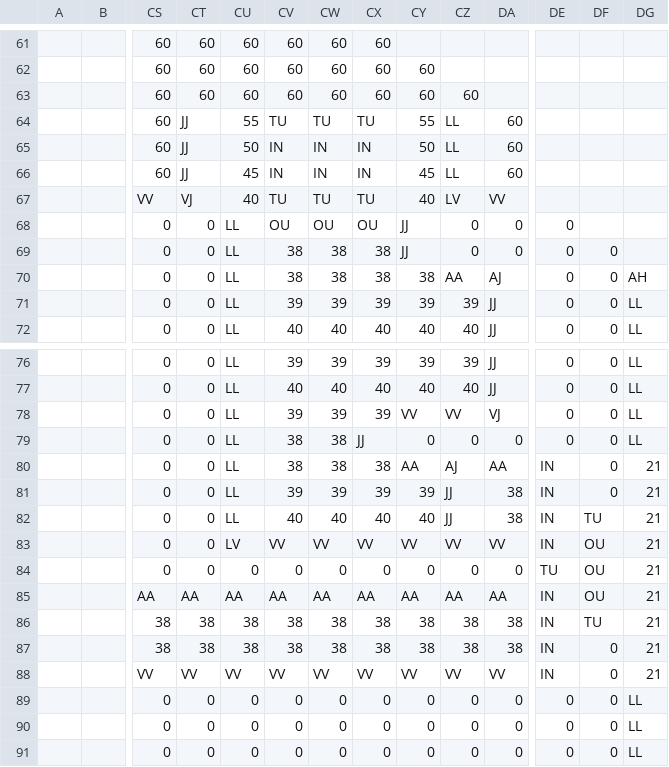
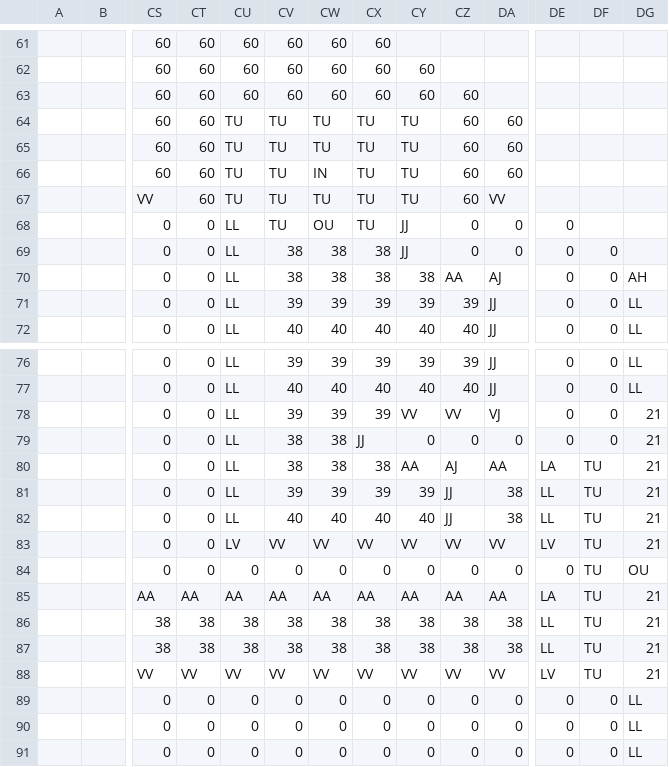
Before and after one commit to dctucker/nimarble, a TSV file: assets/levels/2mask.tsv, drawn as a sheet; only a part is shown, gaps mark what is left out; the diff names each change by its address in the sheet, - before the commit and + after, or states it on an @@ line.

```diff
--- a/assets/levels/2mask.tsv
+++ b/assets/levels/2mask.tsv
-CT64:CT66: JJ
+CT64:CT66: 60
-CU64: 55
+CU64: TU
-CY64: 55
+CY64: TU
-CZ64:CZ66: LL
+CZ64:CZ66: 60
-CU65: 50
+CU65: TU
-CV65:CV66: IN
+CV65:CV66: TU
-CW65: IN
+CW65: TU
-CX65:CX66: IN
+CX65:CX66: TU
-CY65: 50
+CY65: TU
-CU66: 45
+CU66: TU
-CY66: 45
+CY66: TU
-CT67: VJ
+CT67: 60
-CU67: 40
+CU67: TU
-CY67: 40
+CY67: TU
-CZ67: LV
+CZ67: 60
-CV68: OU
+CV68: TU
-CX68: OU
+CX68: TU
-DG78:DG79: LL
+DG78:DG79: 21
-DE80: IN
+DE80: LA
-DF80:DF81: 0
+DF80:DF81: TU
-DE81:DE82: IN
+DE81:DE82: LL
-DE83: IN
+DE83: LV
-DF83:DF85: OU
+DF83:DF85: TU
-DE84: TU
+DE84: 0
-DG84: 21
+DG84: OU
-DE85: IN
+DE85: LA
-DE86:DE87: IN
+DE86:DE87: LL
-DF87:DF88: 0
+DF87:DF88: TU
-DE88: IN
+DE88: LV
```
Also changed, not shown: assets/levels/0mask.tsv, assets/levels/2.tsv, 6 other files.
